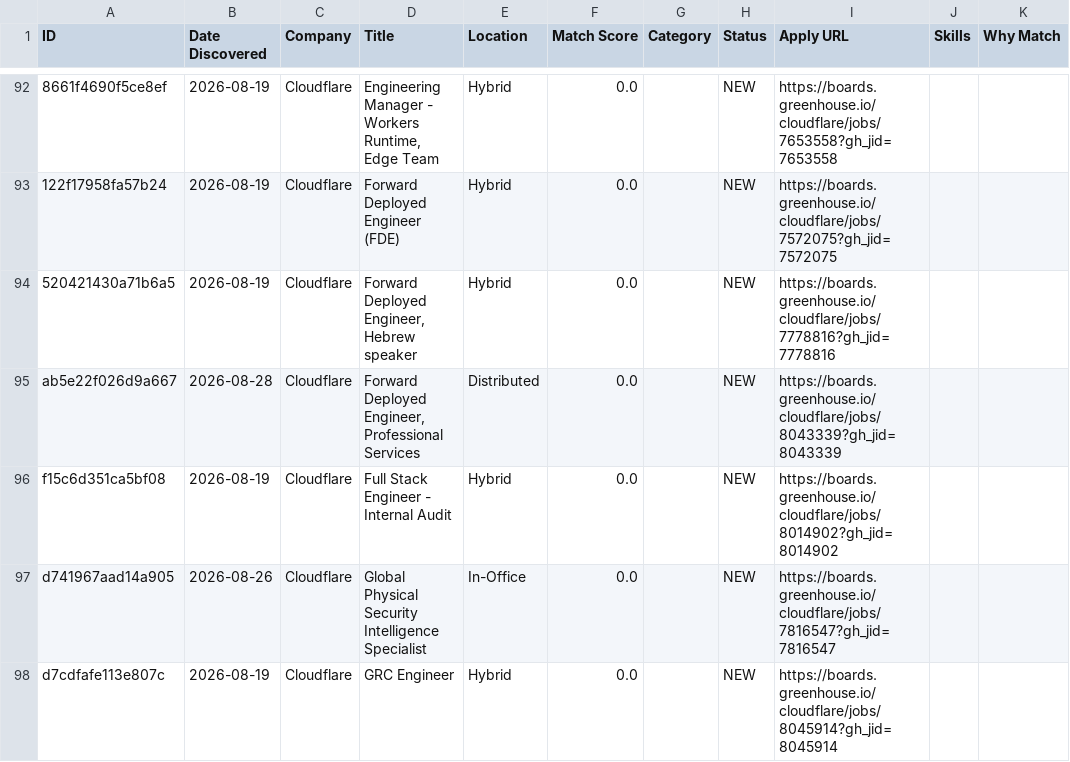
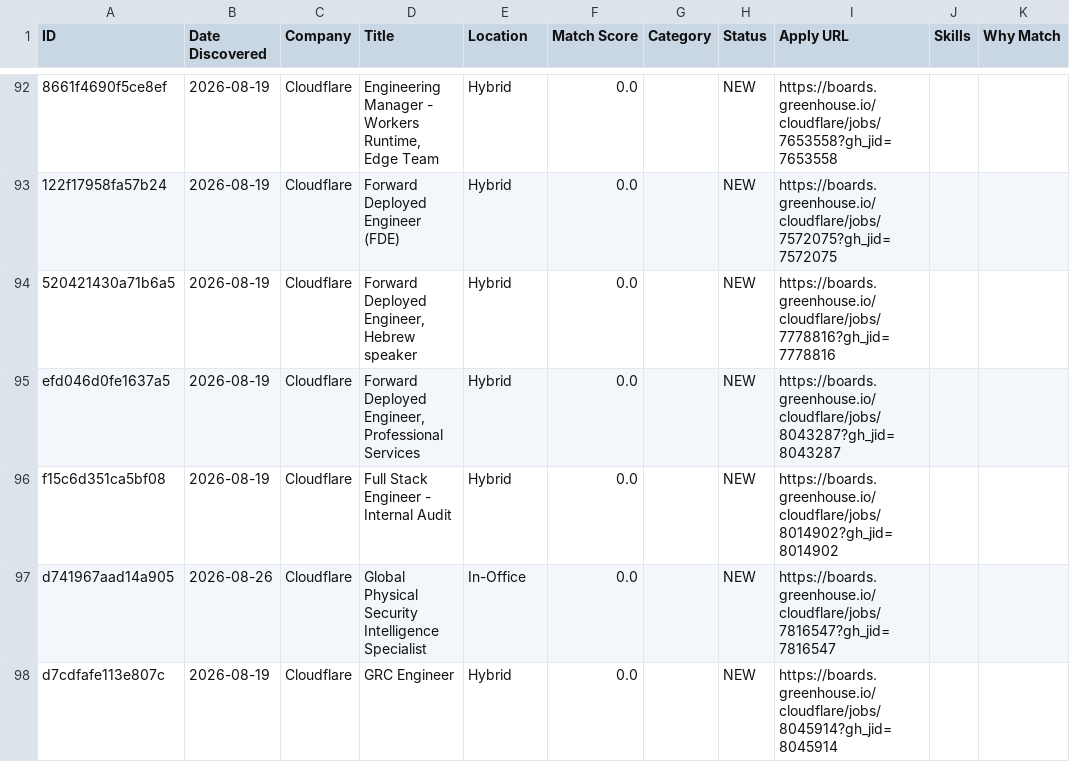
Before and after one commit to Aarav-Shah-175/JobFinder, a CSV file: data/applications.csv, drawn as a sheet; only a part is shown, gaps mark what is left out; the diff covers the shown part only; the diff names each change by its address in the sheet, - before the commit and + after, or states it on an @@ line.

```diff
--- a/data/applications.csv
+++ b/data/applications.csv
-A95 (ID): ab5e22f026d9a667
+A95 (ID): efd046d0fe1637a5
-B95 (Date Discovered): 2026-08-28
+B95 (Date Discovered): 2026-08-19
-E95 (Location): Distributed
+E95 (Location): Hybrid
-I95 (Apply URL): https://boards.greenhouse.io/cloudflare/jobs/8043339?gh_jid=8043339
+I95 (Apply URL): https://boards.greenhouse.io/cloudflare/jobs/8043287?gh_jid=8043287
```
Also changed, not shown: 2 added rows, 1 removed row and 22 edited cells elsewhere in this file, 2 other files.
